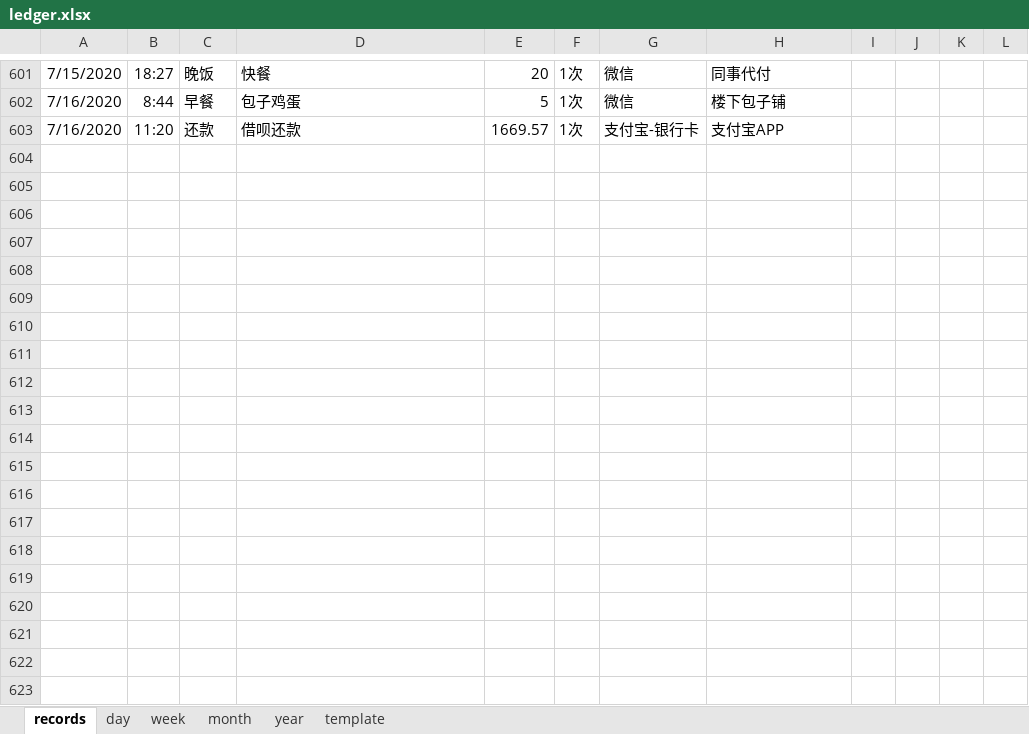
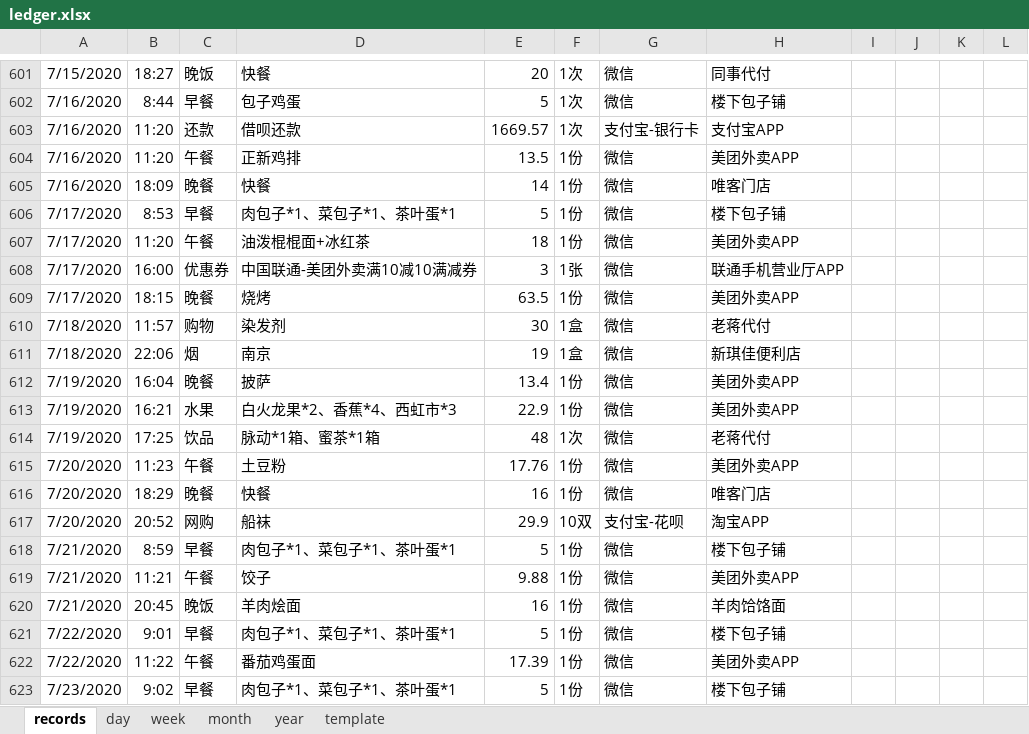
Before and after one commit to Gzhennaxia/Gzhennaxia.github.io, an Excel workbook: source/excel/ledger.xlsx, sheet records, drawn as a sheet; only a part is shown, gaps mark what is left out; values as stored, in another font and other column widths than the file's, no borders; table styles not drawn; rows hold the shown columns only; the diff covers the shown part only; the diff names each change by its address in the sheet, - before the commit and + after, or states it on an @@ line.

```diff
--- a/source/excel/ledger.xlsx (sheet records)
+++ b/source/excel/ledger.xlsx (sheet records)
+row 604: 7/16/2020 | 11:20 | 午餐 | 正新鸡排 | 13.5 | 1份 | 微信 | 美团外卖APP
+row 605: 7/16/2020 | 18:09 | 晚餐 | 快餐 | 14 | 1份 | 微信 | 唯客门店
+row 606: 7/17/2020 | 8:53 | 早餐 | 肉包子*1、菜包子*1、茶叶蛋*1 | 5 | 1份 | 微信 | 楼下包子铺
+row 607: 7/17/2020 | 11:20 | 午餐 | 油泼棍棍面+冰红茶 | 18 | 1份 | 微信 | 美团外卖APP
+row 608: 7/17/2020 | 16:00 | 优惠券 | 中国联通-美团外卖满10减10满减券 | 3 | 1张 | 微信 | 联通手机营业厅APP
+row 609: 7/17/2020 | 18:15 | 晚餐 | 烧烤 | 63.5 | 1份 | 微信 | 美团外卖APP
+row 610: 7/18/2020 | 11:57 | 购物 | 染发剂 | 30 | 1盒 | 微信 | 老蒋代付
+row 611: 7/18/2020 | 22:06 | 烟 | 南京 | 19 | 1盒 | 微信 | 新琪佳便利店
+row 612: 7/19/2020 | 16:04 | 晚餐 | 披萨 | 13.4 | 1份 | 微信 | 美团外卖APP
+row 613: 7/19/2020 | 16:21 | 水果 | 白火龙果*2、香蕉*4、西虹市*3 | 22.9 | 1份 | 微信 | 美团外卖APP
+row 614: 7/19/2020 | 17:25 | 饮品 | 脉动*1箱、蜜茶*1箱 | 48 | 1次 | 微信 | 老蒋代付
+row 615: 7/20/2020 | 11:23 | 午餐 | 土豆粉 | 17.76 | 1份 | 微信 | 美团外卖APP
+row 616: 7/20/2020 | 18:29 | 晚餐 | 快餐 | 16 | 1份 | 微信 | 唯客门店
+row 617: 7/20/2020 | 20:52 | 网购 | 船袜 | 29.9 | 10双 | 支付宝-花呗 | 淘宝APP
+row 618: 7/21/2020 | 8:59 | 早餐 | 肉包子*1、菜包子*1、茶叶蛋*1 | 5 | 1份 | 微信 | 楼下包子铺
+row 619: 7/21/2020 | 11:21 | 午餐 | 饺子 | 9.88 | 1份 | 微信 | 美团外卖APP
+row 620: 7/21/2020 | 20:45 | 晚饭 | 羊肉烩面 | 16 | 1份 | 微信 | 羊肉饸饹面
+row 621: 7/22/2020 | 9:01 | 早餐 | 肉包子*1、菜包子*1、茶叶蛋*1 | 5 | 1份 | 微信 | 楼下包子铺
+row 622: 7/22/2020 | 11:22 | 午餐 | 番茄鸡蛋面 | 17.39 | 1份 | 微信 | 美团外卖APP
+row 623: 7/23/2020 | 9:02 | 早餐 | 肉包子*1、菜包子*1、茶叶蛋*1 | 5 | 1份 | 微信 | 楼下包子铺
```
Also changed, not shown: 16 added rows elsewhere in this sheet, formulas that keep their value, source/excel/Abstinence.xlsx.
